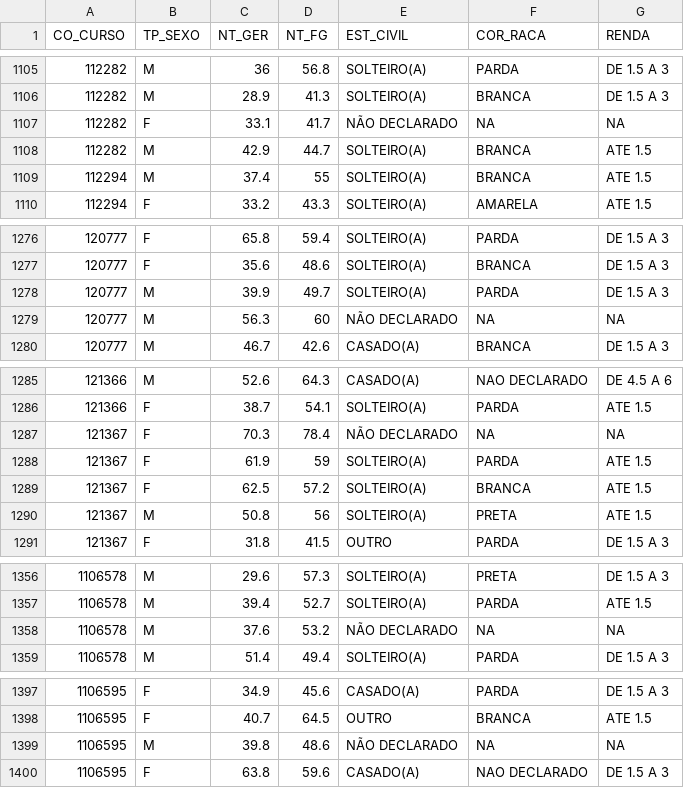
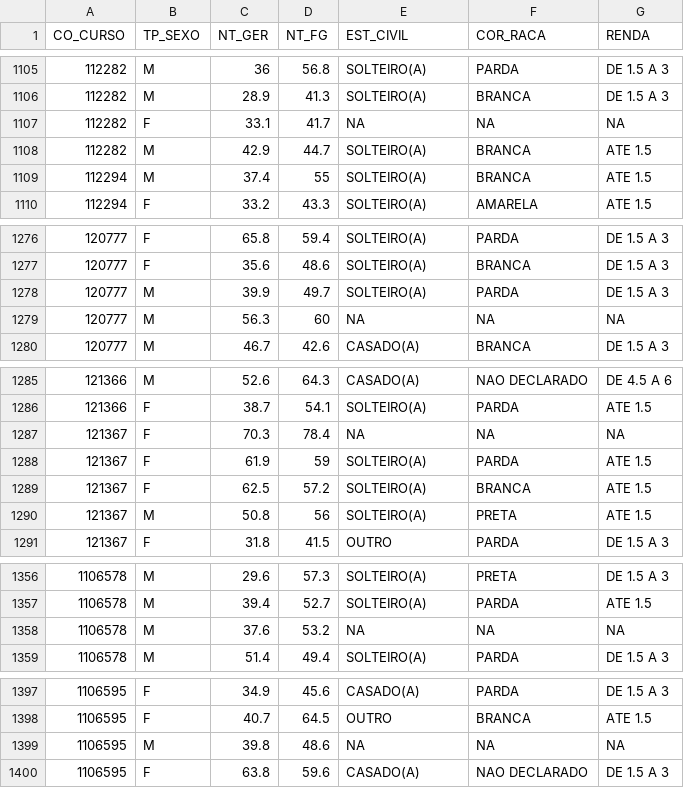
Before and after one commit to EddieKaleb/enade-ufcg, a CSV file: data/enade_2017_ufcg_cc.csv, drawn as a sheet; only a part is shown, gaps mark what is left out; the diff covers the shown part only.

```diff
--- a/data/enade_2017_ufcg_cc.csv
+++ b/data/enade_2017_ufcg_cc.csv
@@ -1106,3 +1106,3 @@ CO_CURSO,TP_SEXO,NT_GER,NT_FG,EST_CIVIL,COR_RACA,RENDA
 112282,M,28.9,41.3,SOLTEIRO(A),BRANCA,DE 1.5 A 3
-112282,F,33.1,41.7,NÃO DECLARADO,NA,NA
+112282,F,33.1,41.7,NA,NA,NA
 112282,M,42.9,44.7,SOLTEIRO(A),BRANCA,ATE 1.5
@@ -1278,3 +1278,3 @@ CO_CURSO,TP_SEXO,NT_GER,NT_FG,EST_CIVIL,COR_RACA,RENDA
 120777,M,39.9,49.7,SOLTEIRO(A),PARDA,DE 1.5 A 3
-120777,M,56.3,60,NÃO DECLARADO,NA,NA
+120777,M,56.3,60,NA,NA,NA
 120777,M,46.7,42.6,CASADO(A),BRANCA,DE 1.5 A 3
@@ -1286,3 +1286,3 @@ CO_CURSO,TP_SEXO,NT_GER,NT_FG,EST_CIVIL,COR_RACA,RENDA
 121366,F,38.7,54.1,SOLTEIRO(A),PARDA,ATE 1.5
-121367,F,70.3,78.4,NÃO DECLARADO,NA,NA
+121367,F,70.3,78.4,NA,NA,NA
 121367,F,61.9,59,SOLTEIRO(A),PARDA,ATE 1.5
@@ -1357,3 +1357,3 @@ CO_CURSO,TP_SEXO,NT_GER,NT_FG,EST_CIVIL,COR_RACA,RENDA
 1106578,M,39.4,52.7,SOLTEIRO(A),PARDA,ATE 1.5
-1106578,M,37.6,53.2,NÃO DECLARADO,NA,NA
+1106578,M,37.6,53.2,NA,NA,NA
 1106578,M,51.4,49.4,SOLTEIRO(A),PARDA,DE 1.5 A 3
@@ -1398,3 +1398,3 @@ CO_CURSO,TP_SEXO,NT_GER,NT_FG,EST_CIVIL,COR_RACA,RENDA
 1106595,F,40.7,64.5,OUTRO,BRANCA,ATE 1.5
-1106595,M,39.8,48.6,NÃO DECLARADO,NA,NA
+1106595,M,39.8,48.6,NA,NA,NA
 1106595,F,63.8,59.6,CASADO(A),NAO DECLARADO,DE 1.5 A 3
```
Also changed, not shown: 11 edited cells elsewhere in this file.
